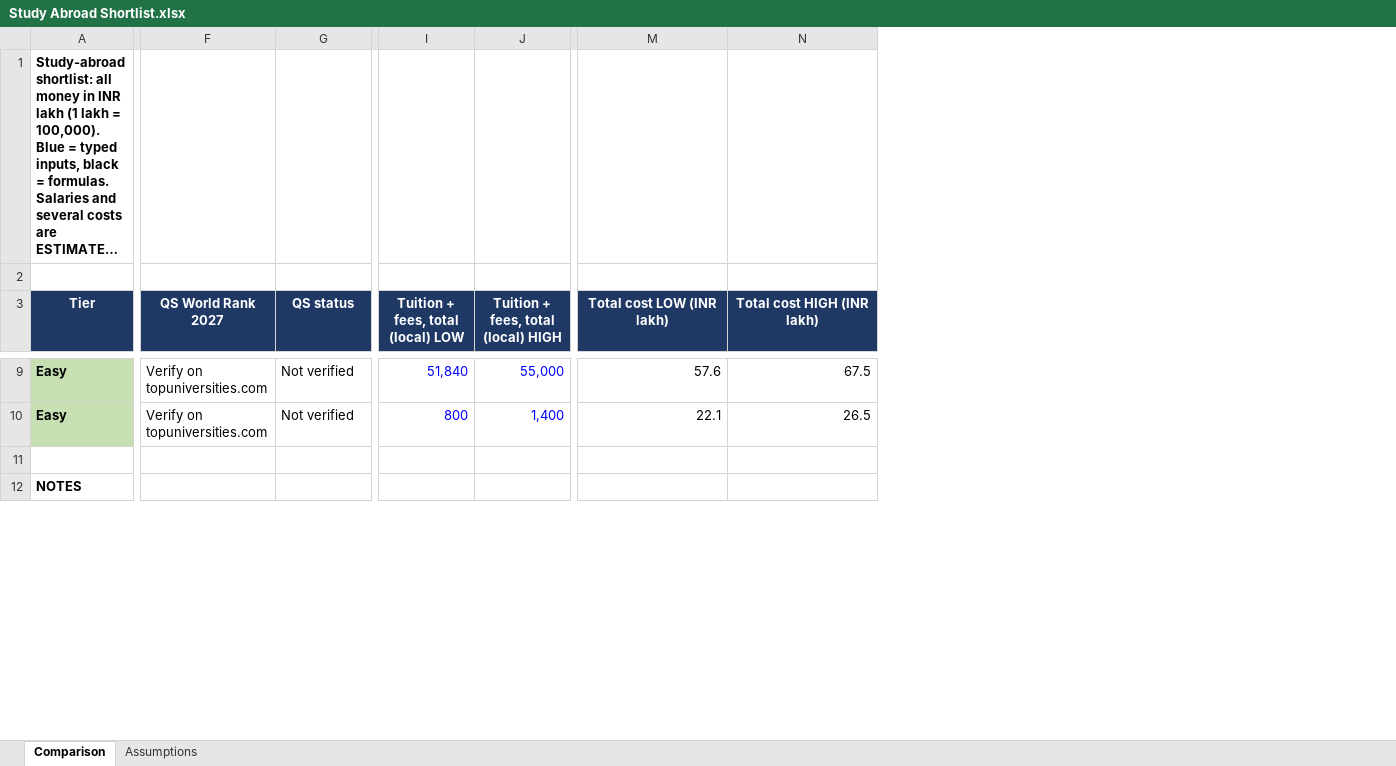
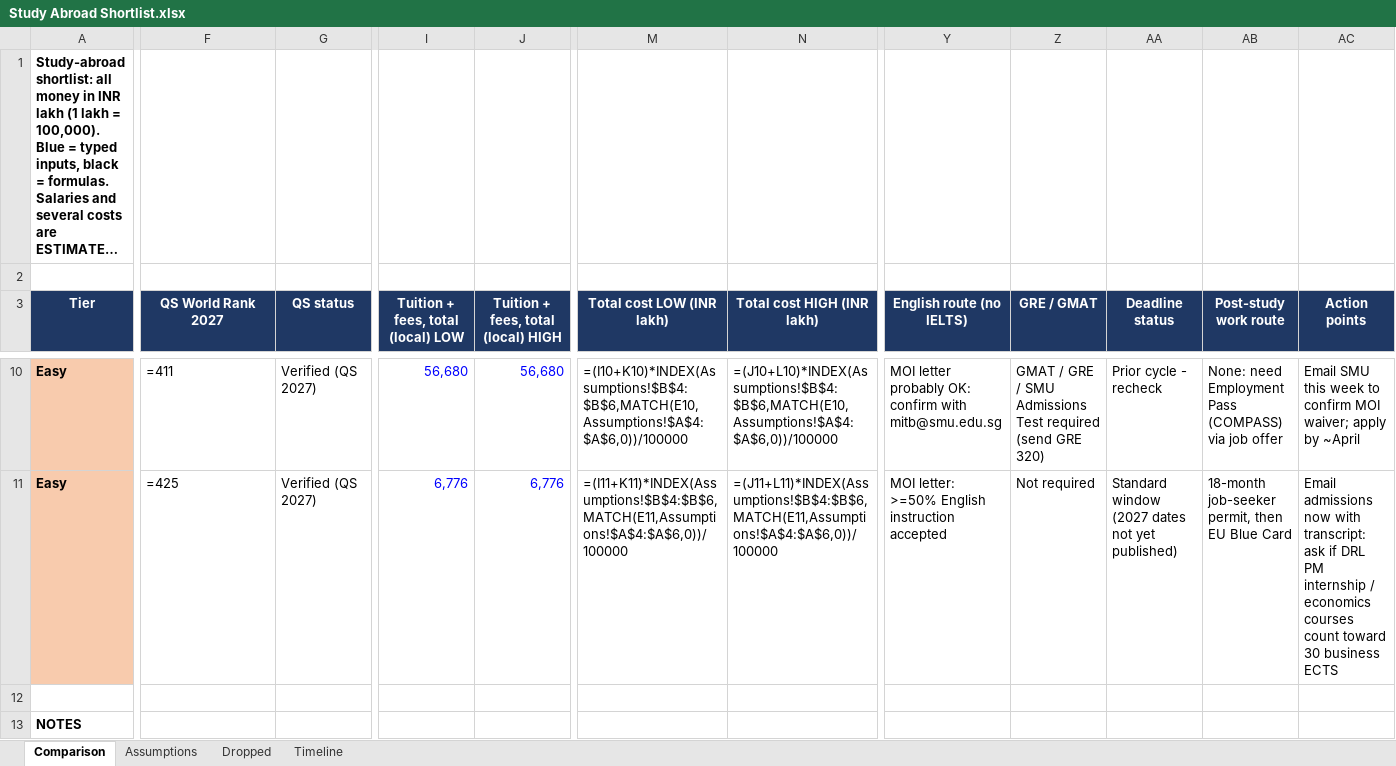
Before and after one commit to shivansh-13/protein, an Excel workbook: Study Abroad Shortlist.xlsx, sheet Comparison, drawn as a sheet; only a part is shown, gaps mark what is left out; long unchanged cells end in …; values as stored, in another font and other column widths than the file's, no borders; formulas without a stored value are shown as written; addresses are those after the commit; the diff covers the shown part only; the diff names each change by its address in the sheet, - before the commit and + after, or states it on an @@ line.

```diff
--- a/Study Abroad Shortlist.xlsx (sheet Comparison)
+++ b/Study Abroad Shortlist.xlsx (sheet Comparison)
+sheet tab: Dropped
+sheet tab: Timeline
+column Y (English route (no IELTS)), rows 10-11: MOI letter probably OK: confirm with mitb@smu.edu.sg | MOI letter: >=50% English instruction accepted
+column Z (GRE / GMAT), rows 10-11: GMAT / GRE / SMU Admissions Test required (send GRE 320) | Not required
+column AA (Deadline status), rows 10-11: Prior cycle - recheck | Standard window (2027 dates not yet published)
+column AB (Post-study work route), rows 10-11: None: need Employment Pass (COMPASS) via job offer | 18-month job-seeker permit, then EU Blue Card
+column AC (Action points), rows 10-11: Email SMU this week to confirm MOI waiver; apply by ~April | Email admissions now with transcript: ask if DRL PM internship / economics courses count toward 30 business ECTS
-A10:A11 fill: #C6E0B4
+A10:A11 fill: #F8CBAD
-F10 (QS World Rank 2027): Verify on topuniversities.com
+F10 (QS World Rank 2027): =411
-G10:G11 (QS status): Not verified
+G10:G11 (QS status): Verified (QS 2027)
-I10: 51,840
+I10: 56,680
-J10: 55,000
+J10: 56,680
-M10 (Total cost LOW (INR lakh)): 57.6
+M10 (Total cost LOW (INR lakh)): =(I10+K10)*INDEX(Assumptions!$B$4:$B$6,MATCH(E10,Assumptions!$A$4:$A$6,0))/100000
-N10 (Total cost HIGH (INR lakh)): 67.5
+N10 (Total cost HIGH (INR lakh)): =(J10+L10)*INDEX(Assumptions!$B$4:$B$6,MATCH(E10,Assumptions!$A$4:$A$6,0))/100000
-F11 (QS World Rank 2027): Verify on topuniversities.com
+F11 (QS World Rank 2027): =425
-I11: 800
+I11: 6,776
-J11: 1,400
+J11: 6,776
-M11 (Total cost LOW (INR lakh)): 22.1
+M11 (Total cost LOW (INR lakh)): =(I11+K11)*INDEX(Assumptions!$B$4:$B$6,MATCH(E11,Assumptions!$A$4:$A$6,0))/100000
-N11 (Total cost HIGH (INR lakh)): 26.5
+N11 (Total cost HIGH (INR lakh)): =(J11+L11)*INDEX(Assumptions!$B$4:$B$6,MATCH(E11,Assumptions!$A$4:$A$6,0))/100000
```
Also changed, not shown: 3 added rows, 1 removed row, 89 edited cells and cell formats elsewhere in this sheet, sheet Assumptions.
